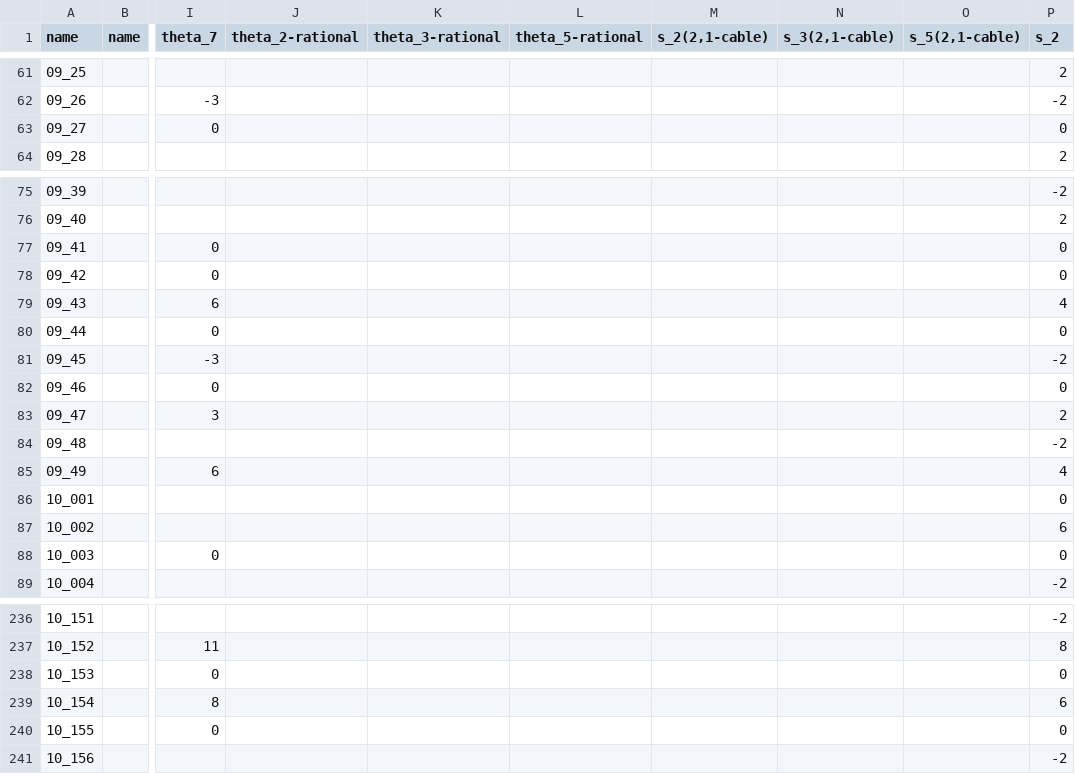
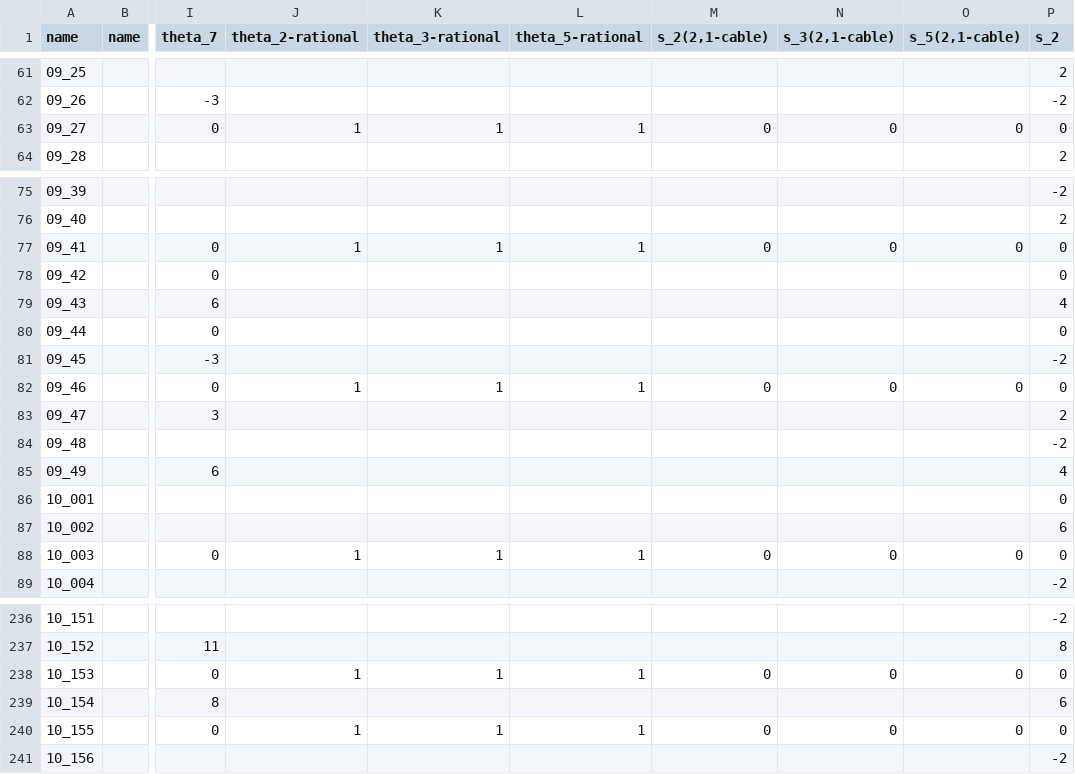
Before and after one commit to LLewark/theta, a CSV file: data-invariants-only.csv, drawn as a sheet; only a part is shown, gaps mark what is left out; the diff covers the shown part only; the diff names each change by its address in the sheet, - before the commit and + after, or states it on an @@ line.

Commit message:
Added s_c(2,1-cable) = 0 and s_c-rational for slice knots.

```diff
--- a/data-invariants-only.csv
+++ b/data-invariants-only.csv
-J63 (theta_2-rational): (empty)
+J63 (theta_2-rational): 1
-K63 (theta_3-rational): (empty)
+K63 (theta_3-rational): 1
-L63 (theta_5-rational): (empty)
+L63 (theta_5-rational): 1
-M63 (s_2(2,1-cable)): (empty)
+M63 (s_2(2,1-cable)): 0
-N63 (s_3(2,1-cable)): (empty)
+N63 (s_3(2,1-cable)): 0
-O63 (s_5(2,1-cable)): (empty)
+O63 (s_5(2,1-cable)): 0
-J77 (theta_2-rational): (empty)
+J77 (theta_2-rational): 1
-K77 (theta_3-rational): (empty)
+K77 (theta_3-rational): 1
-L77 (theta_5-rational): (empty)
+L77 (theta_5-rational): 1
-M77 (s_2(2,1-cable)): (empty)
+M77 (s_2(2,1-cable)): 0
-N77 (s_3(2,1-cable)): (empty)
+N77 (s_3(2,1-cable)): 0
-O77 (s_5(2,1-cable)): (empty)
+O77 (s_5(2,1-cable)): 0
-J82 (theta_2-rational): (empty)
+J82 (theta_2-rational): 1
-K82 (theta_3-rational): (empty)
+K82 (theta_3-rational): 1
-L82 (theta_5-rational): (empty)
+L82 (theta_5-rational): 1
-M82 (s_2(2,1-cable)): (empty)
+M82 (s_2(2,1-cable)): 0
-N82 (s_3(2,1-cable)): (empty)
+N82 (s_3(2,1-cable)): 0
-O82 (s_5(2,1-cable)): (empty)
+O82 (s_5(2,1-cable)): 0
-J88 (theta_2-rational): (empty)
+J88 (theta_2-rational): 1
-K88 (theta_3-rational): (empty)
+K88 (theta_3-rational): 1
-L88 (theta_5-rational): (empty)
+L88 (theta_5-rational): 1
-M88 (s_2(2,1-cable)): (empty)
+M88 (s_2(2,1-cable)): 0
-N88 (s_3(2,1-cable)): (empty)
+N88 (s_3(2,1-cable)): 0
-O88 (s_5(2,1-cable)): (empty)
+O88 (s_5(2,1-cable)): 0
-J238 (theta_2-rational): (empty)
+J238 (theta_2-rational): 1
-K238 (theta_3-rational): (empty)
+K238 (theta_3-rational): 1
-L238 (theta_5-rational): (empty)
+L238 (theta_5-rational): 1
-M238 (s_2(2,1-cable)): (empty)
+M238 (s_2(2,1-cable)): 0
-N238 (s_3(2,1-cable)): (empty)
+N238 (s_3(2,1-cable)): 0
-O238 (s_5(2,1-cable)): (empty)
+O238 (s_5(2,1-cable)): 0
-J240 (theta_2-rational): (empty)
+J240 (theta_2-rational): 1
-K240 (theta_3-rational): (empty)
+K240 (theta_3-rational): 1
-L240 (theta_5-rational): (empty)
+L240 (theta_5-rational): 1
-M240 (s_2(2,1-cable)): (empty)
+M240 (s_2(2,1-cable)): 0
-N240 (s_3(2,1-cable)): (empty)
+N240 (s_3(2,1-cable)): 0
-O240 (s_5(2,1-cable)): (empty)
+O240 (s_5(2,1-cable)): 0
```
Also changed, not shown: 57 edited cells elsewhere in this file, 2 other files.
